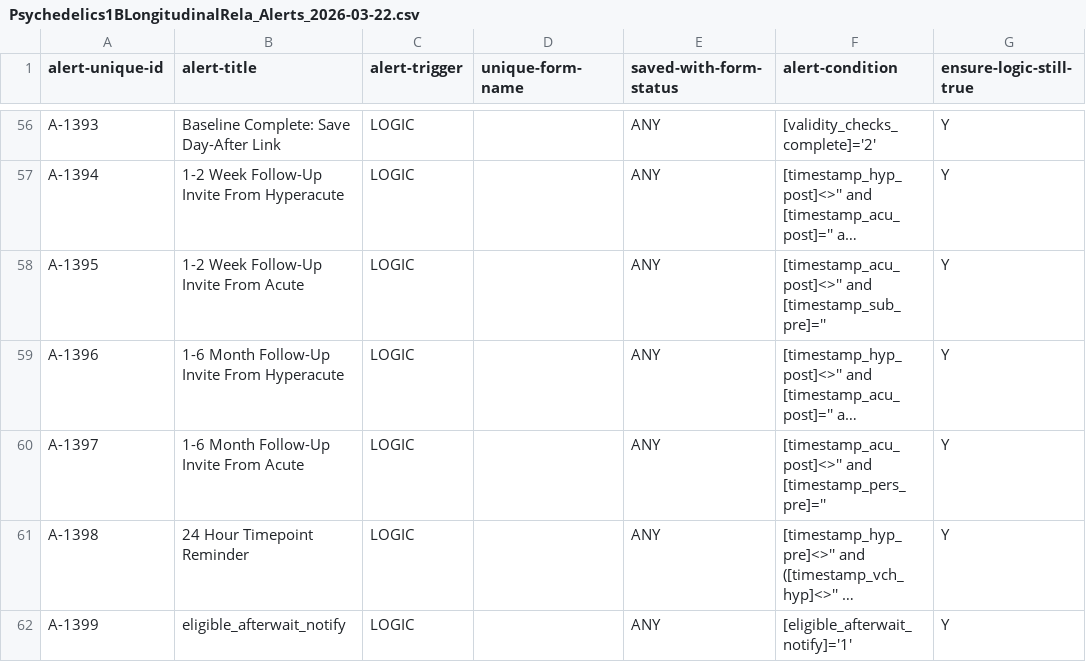
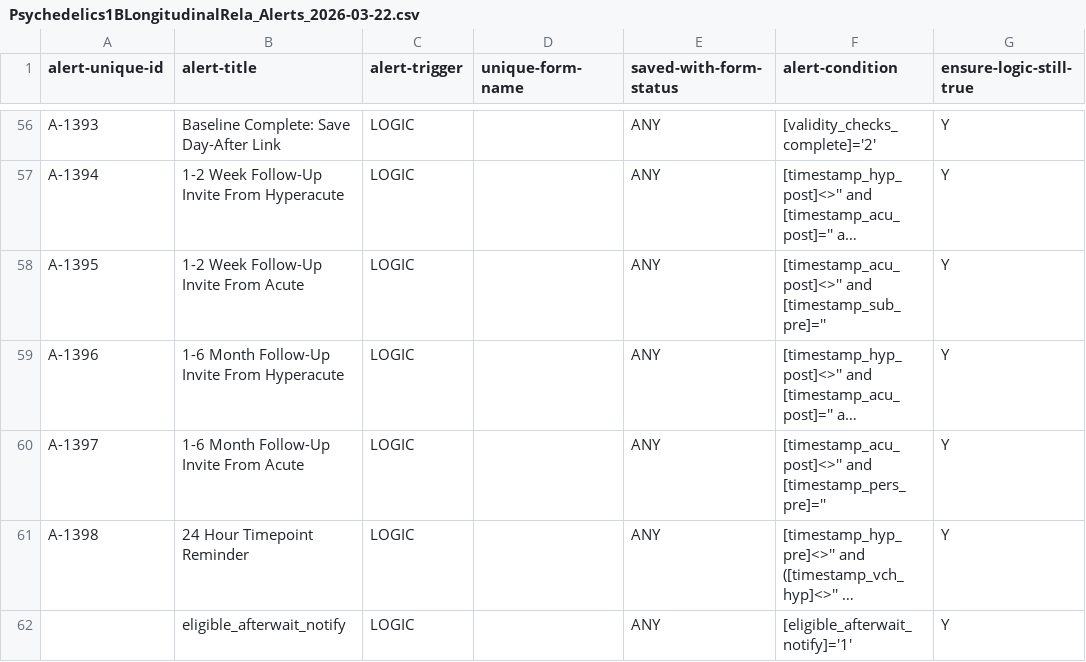
Before and after one commit to maxsupergreenwald/longitudinal_relaunch, a CSV file: csvs/Psychedelics1BLongitudinalRela_Alerts_2026-03-22.csv, drawn as a sheet; only a part is shown, gaps mark what is left out; long unchanged cells end in …; the diff names each change by its address in the sheet, - before the commit and + after, or states it on an @@ line.

```diff
--- a/csvs/Psychedelics1BLongitudinalRela_Alerts_2026-03-22.csv
+++ b/csvs/Psychedelics1BLongitudinalRela_Alerts_2026-03-22.csv
-A62 (alert-unique-id): A-1399
+A62 (alert-unique-id): (empty)
```
Also changed, not shown: 5 other files.
